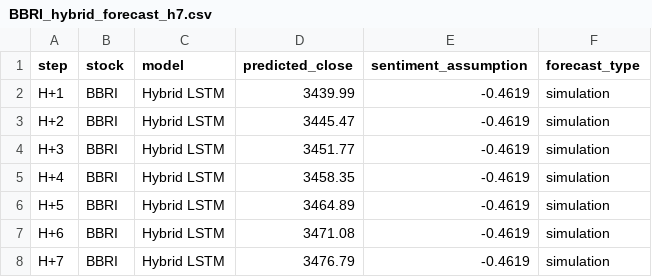
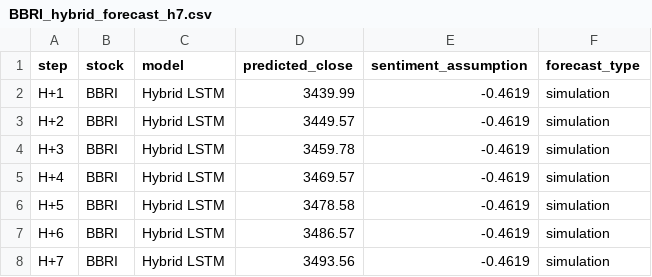
Before and after one commit to AdrianHalimDev/Sentilytics_v1, a CSV file: results/forecast/BBRI_hybrid_forecast_h7.csv, drawn as a sheet.

```diff
--- a/results/forecast/BBRI_hybrid_forecast_h7.csv
+++ b/results/forecast/BBRI_hybrid_forecast_h7.csv
@@ -2,7 +2,7 @@ step,stock,model,predicted_close,sentiment_assumption,forecast_type
 H+1,BBRI,Hybrid LSTM,3439.99,-0.4619,simulation
-H+2,BBRI,Hybrid LSTM,3445.47,-0.4619,simulation
-H+3,BBRI,Hybrid LSTM,3451.77,-0.4619,simulation
-H+4,BBRI,Hybrid LSTM,3458.35,-0.4619,simulation
-H+5,BBRI,Hybrid LSTM,3464.89,-0.4619,simulation
-H+6,BBRI,Hybrid LSTM,3471.08,-0.4619,simulation
-H+7,BBRI,Hybrid LSTM,3476.79,-0.4619,simulation
+H+2,BBRI,Hybrid LSTM,3449.57,-0.4619,simulation
+H+3,BBRI,Hybrid LSTM,3459.78,-0.4619,simulation
+H+4,BBRI,Hybrid LSTM,3469.57,-0.4619,simulation
+H+5,BBRI,Hybrid LSTM,3478.58,-0.4619,simulation
+H+6,BBRI,Hybrid LSTM,3486.57,-0.4619,simulation
+H+7,BBRI,Hybrid LSTM,3493.56,-0.4619,simulation
```
Also changed, not shown: results/forecast/BBCA_hybrid_forecast_h7.csv, 12 other files.
